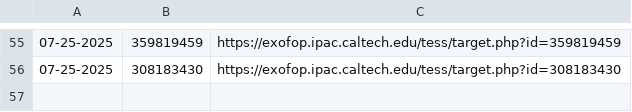
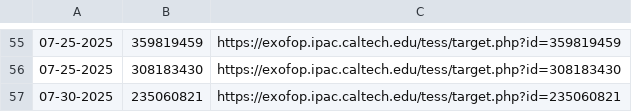
Before and after one commit to kzhu2099/Exoplanets, a CSV file: CTOI Creation/uploaded_ctois.csv, drawn as a sheet; only a part is shown, gaps mark what is left out; the diff names each change by its address in the sheet, - before the commit and + after, or states it on an @@ line.

```diff
--- a/CTOI Creation/uploaded_ctois.csv
+++ b/CTOI Creation/uploaded_ctois.csv
+row 57: 07-30-2025 | 235060821 | https://exofop.ipac.caltech.edu/tess/target.php?id=235060821
```
Also changed, not shown: CTOI Creation/Current IDs/completed_tic_ids.csv, CTOI Creation/Current IDs/tic_ids_60_69_long_period.csv, 3 other files.
